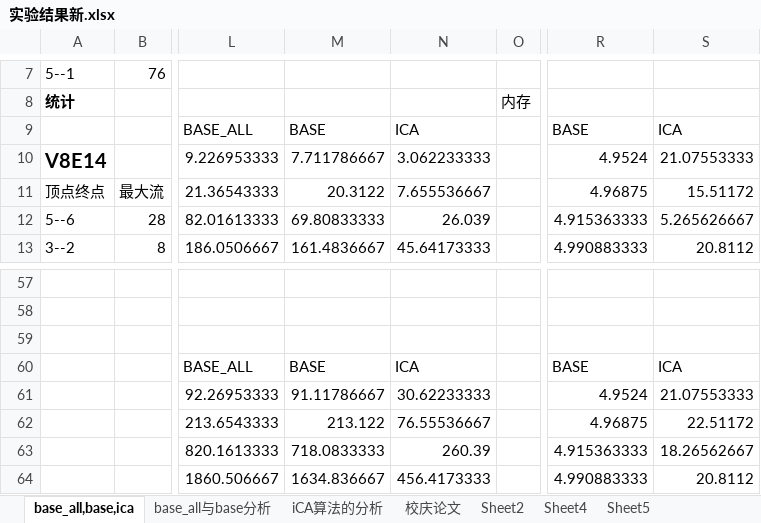
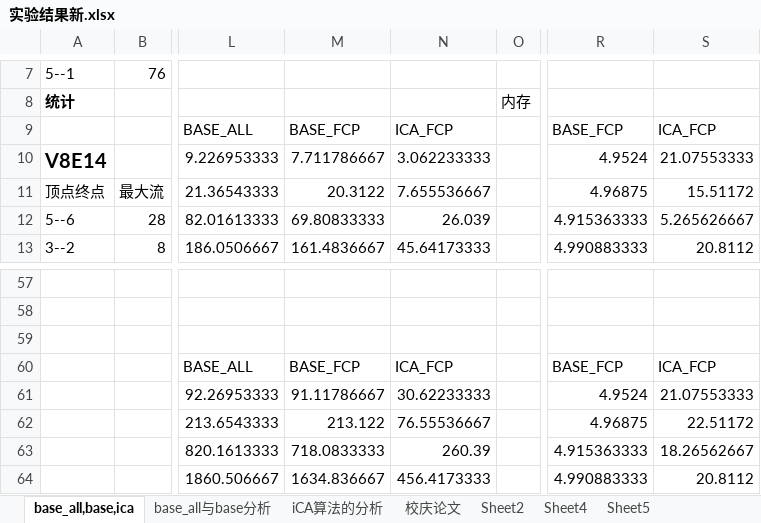
Before and after one commit to yuanmouren1hao/KeyEdge_Mining_On_UncertainGraph, an Excel workbook: paper/大论文/实验结果新.xlsx, sheet base_all,base,ica, drawn as a sheet; only a part is shown, gaps mark what is left out; values as stored, in another font and other column widths than the file's, no borders; charts and pictures not drawn; the diff names each change by its address in the sheet, - before the commit and + after, or states it on an @@ line.

```diff
--- a/paper/大论文/实验结果新.xlsx (sheet base_all,base,ica)
+++ b/paper/大论文/实验结果新.xlsx (sheet base_all,base,ica)
-M9: BASE
+M9: BASE_FCP
-N9: ICA
+N9: ICA_FCP
-R9: BASE
+R9: BASE_FCP
-S9: ICA
+S9: ICA_FCP
-M60: BASE
+M60: BASE_FCP
-N60: ICA
+N60: ICA_FCP
-R60: BASE
+R60: BASE_FCP
-S60: ICA
+S60: ICA_FCP
```
Also changed, not shown: charts or pictures, 1 other file.
